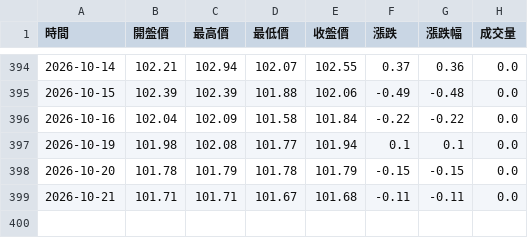
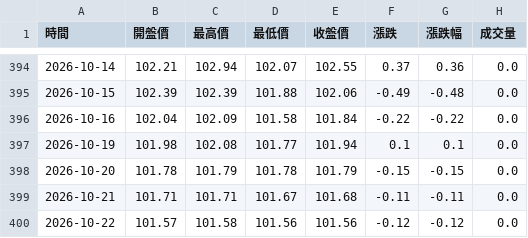
Before and after one commit to hawk82508-cloud/US-Dollar-Index, a CSV file: raw_daily.csv, drawn as a sheet; only a part is shown, gaps mark what is left out; the diff names each change by its address in the sheet, - before the commit and + after, or states it on an @@ line.

```diff
--- a/raw_daily.csv
+++ b/raw_daily.csv
+row 400: 2026-10-22 | 101.57 | 101.58 | 101.56 | 101.56 | -0.12 | -0.12 | 0.0
```
Also changed, not shown: raw_monthly.csv, raw_weekly.csv, 1 other file.
